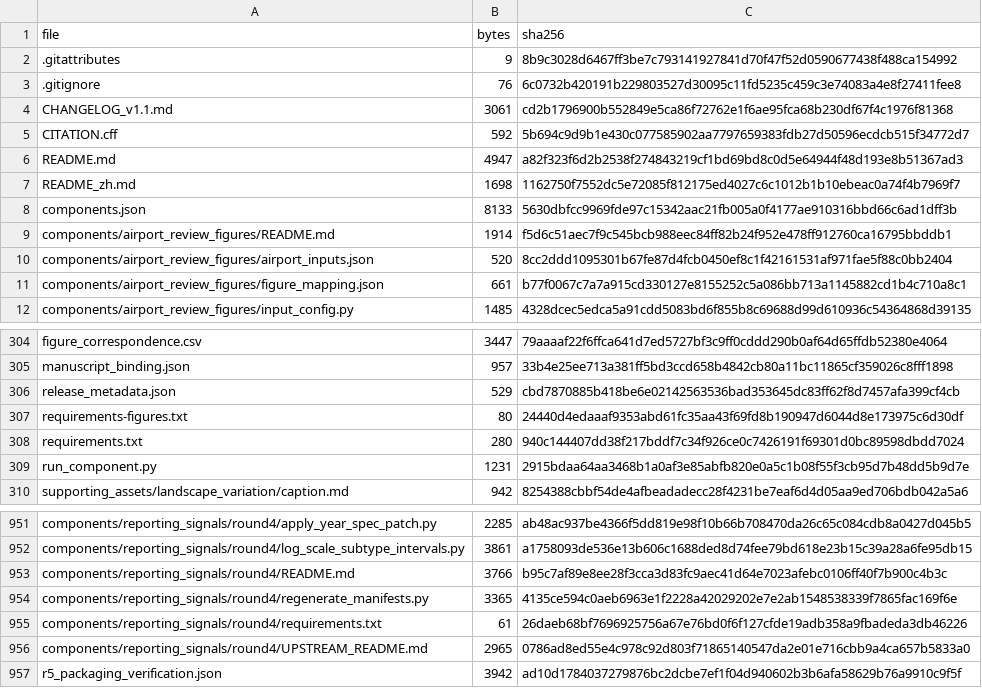
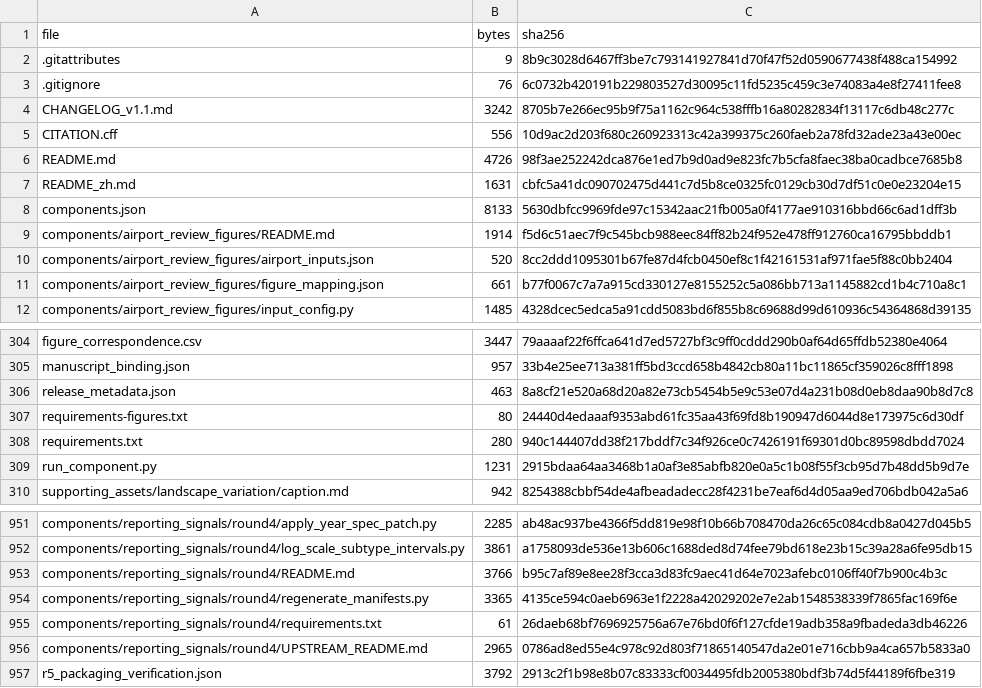
Before and after one commit to wang2002-hub/airport-landscape-damage-model-v1.1, a CSV file: manifest_sha256.csv, drawn as a sheet; only a part is shown, gaps mark what is left out.

```diff
--- a/manifest_sha256.csv
+++ b/manifest_sha256.csv
@@ -3,6 +3,6 @@ file,bytes,sha256
 .gitignore,76,6c0732b420191b229803527d30095c11fd5235c459c3e74083a4e8f27411fee8
-CHANGELOG_v1.1.md,3061,cd2b1796900b552849e5ca86f72762e1f6ae95fca68b230df67f4c1976f81368
-CITATION.cff,592,5b694c9d9b1e430c077585902aa7797659383fdb27d50596ecdcb515f34772d7
-README.md,4947,a82f323f6d2b2538f274843219cf1bd69bd8c0d5e64944f48d193e8b51367ad3
-README_zh.md,1698,1162750f7552dc5e72085f812175ed4027c6c1012b1b10ebeac0a74f4b7969f7
+CHANGELOG_v1.1.md,3242,8705b7e266ec95b9f75a1162c964c538fffb16a80282834f13117c6db48c277c
+CITATION.cff,556,10d9ac2d203f680c260923313c42a399375c260faeb2a78fd32ade23a43e00ec
+README.md,4726,98f3ae252242dca876e1ed7b9d0ad9e823fc7b5cfa8faec38ba0cadbce7685b8
+README_zh.md,1631,cbfc5a41dc090702475d441c7d5b8ce0325fc0129cb30d7df51c0e0e23204e15
 components.json,8133,5630dbfcc9969fde97c15342aac21fb005a0f4177ae910316bbd66c6ad1dff3b
@@ -305,3 +305,3 @@ figure_correspondence.csv,3447,79aaaaf22f6ffca641d7ed5727bf3c9ff0cddd290b0af64d6
 manuscript_binding.json,957,33b4e25ee713a381ff5bd3ccd658b4842cb80a11bc11865cf359026c8fff1898
-release_metadata.json,529,cbd7870885b418be6e02142563536bad353645dc83ff62f8d7457afa399cf4cb
+release_metadata.json,463,8a8cf21e520a68d20a82e73cb5454b5e9c53e07d4a231b08d0eb8daa90b8d7c8
 requirements-figures.txt,80,24440d4edaaaf9353abd61fc35aa43f69fd8b190947d6044d8e173975c6d30df
@@ -956,2 +956,2 @@ components/reporting_signals/round4/requirements.txt,61,26daeb68bf7696925756a67e
 components/reporting_signals/round4/UPSTREAM_README.md,2965,0786ad8ed55e4c978c92d803f71865140547da2e01e716cbb9a4ca657b5833a0
-r5_packaging_verification.json,3942,ad10d1784037279876bc2dcbe7ef1f04d940602b3b6afa58629b76a9910c9f5f
+r5_packaging_verification.json,3792,2913c2f1b98e8b07c83333cf0034495fdb2005380bdf3b74d5f44189f6fbe319
```
Also changed, not shown: 6 other files.
